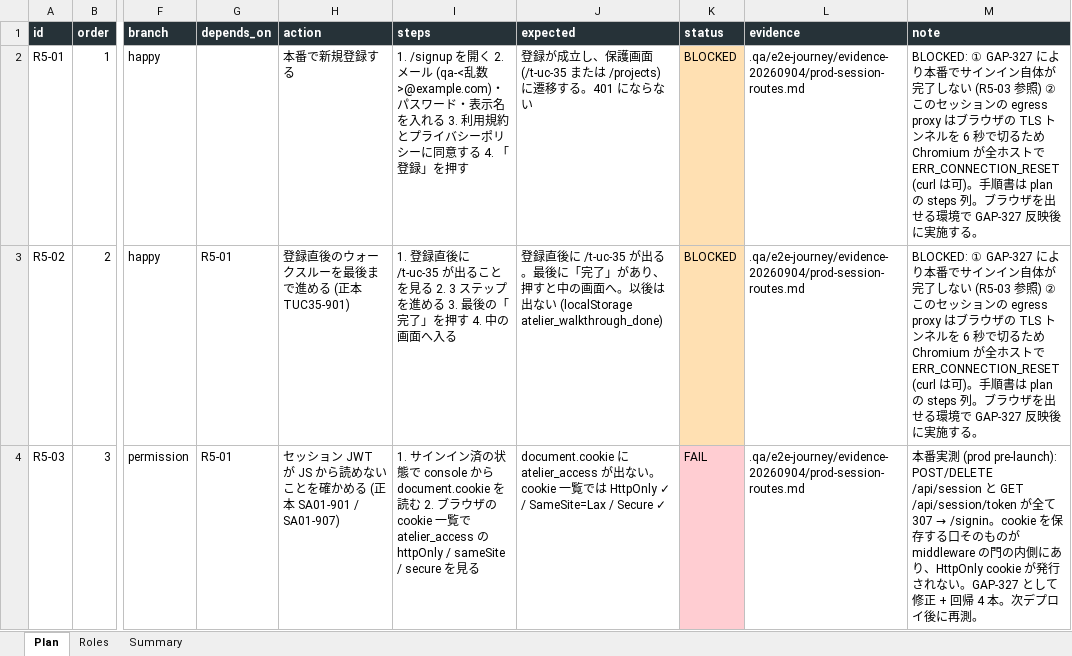
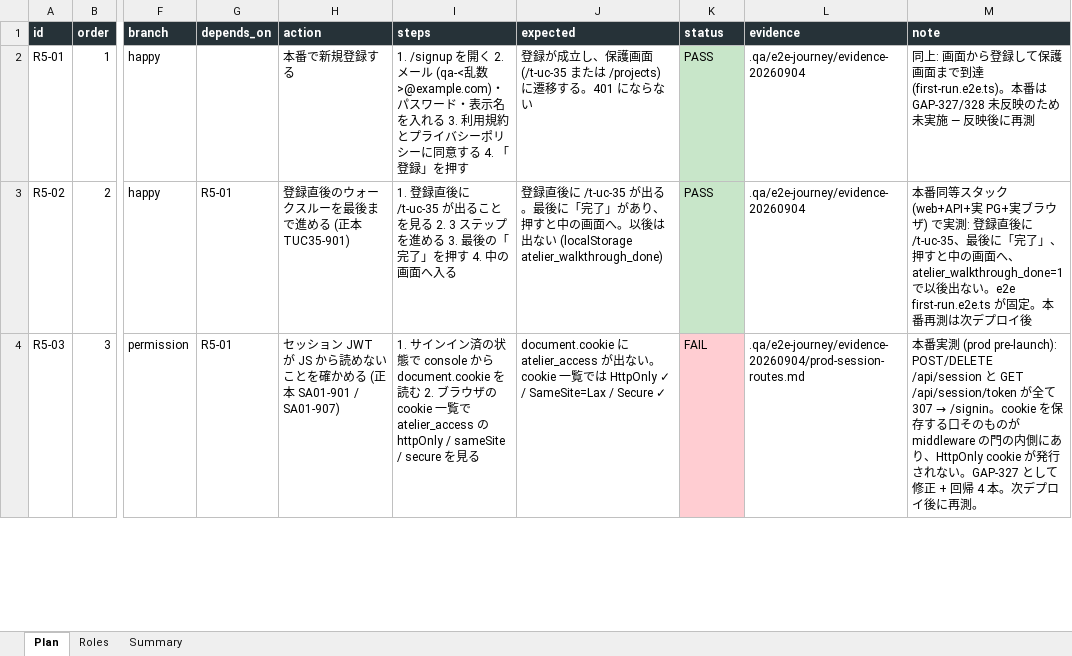
Before and after one commit to engine-base/Atelier, an Excel workbook: .qa/e2e-journey/journey-20260904.xlsx, sheet Plan, drawn as a sheet; only a part is shown, gaps mark what is left out; values as stored, in another font and other column widths than the file's, no borders; the diff covers the shown part only; the diff names each change by its address in the sheet, - before the commit and + after, or states it on an @@ line.

```diff
--- a/.qa/e2e-journey/journey-20260904.xlsx (sheet Plan)
+++ b/.qa/e2e-journey/journey-20260904.xlsx (sheet Plan)
-K2:K3 (status): BLOCKED
+K2:K3 (status): PASS
-K2:K3 fill: #FFE0B2
+K2:K3 fill: #C8E6C9
-L2:L3 (evidence): .qa/e2e-journey/evidence-20260904/prod-session-routes.md
+L2:L3 (evidence): .qa/e2e-journey/evidence-20260904
-M2 (note): BLOCKED: ① GAP-327 により本番でサインイン自体が完了しない (R5-03 参照) ② このセッションの egress proxy はブラウザの TLS トンネルを 6 秒で切るため Chromium が全ホストで ERR_CONNECTION_RESET (curl は可)。手順書は plan の steps 列。ブラウザを出せる環境で GAP-327 反映後に実施する。
+M2 (note): 同上: 画面から登録して保護画面まで到達 (first-run.e2e.ts)。本番は GAP-327/328 未反映のため未実施 — 反映後に再測
-M3 (note): BLOCKED: ① GAP-327 により本番でサインイン自体が完了しない (R5-03 参照) ② このセッションの egress proxy はブラウザの TLS トンネルを 6 秒で切るため Chromium が全ホストで ERR_CONNECTION_RESET (curl は可)。手順書は plan の steps 列。ブラウザを出せる環境で GAP-327 反映後に実施する。
+M3 (note): 本番同等スタック (web+API+実 PG+実ブラウザ) で実測: 登録直後に /t-uc-35、最後に「完了」、押すと中の画面へ、atelier_walkthrough_done=1 で以後出ない。e2e first-run.e2e.ts が固定。本番再測は次デプロイ後
```
Also changed, not shown: 6 edited cells and cell formats elsewhere in this sheet, sheet Summary, 8 other files.
